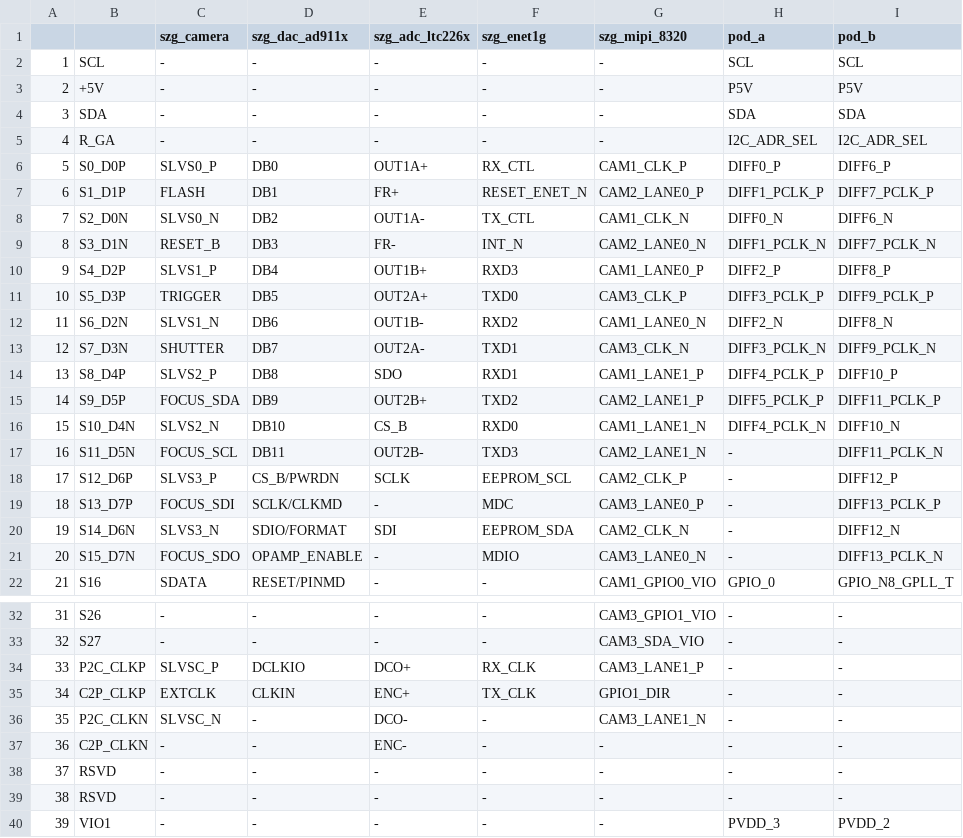
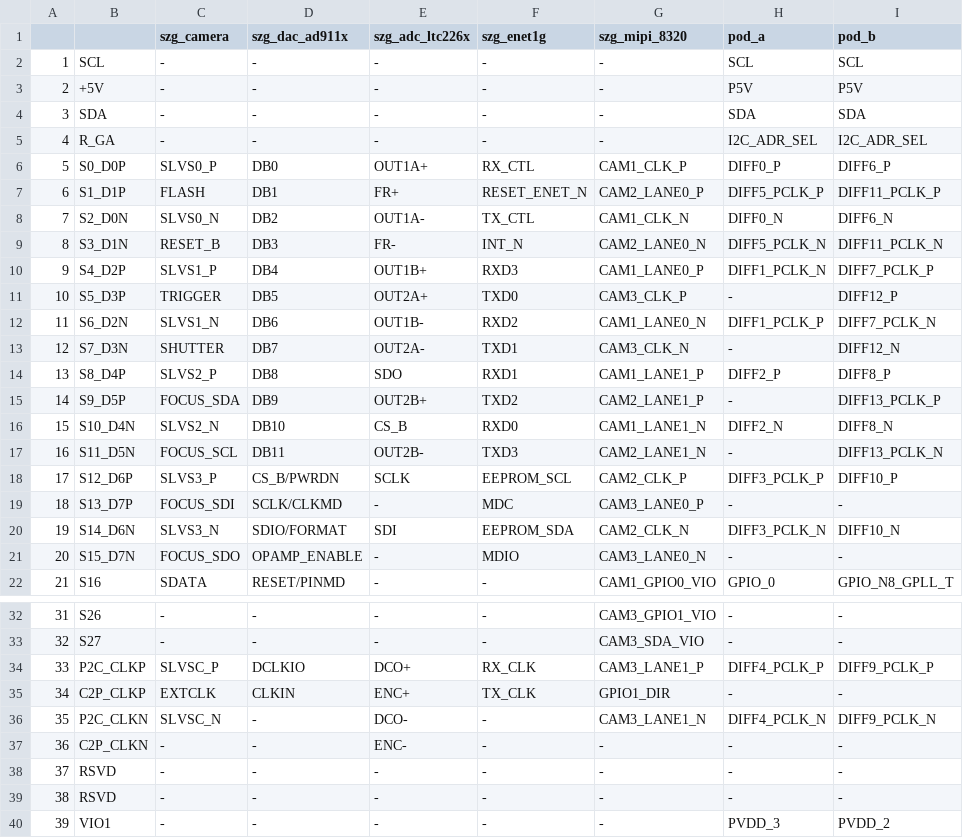
Before and after one commit to tinyvision-ai-inc/tinyclunx33_public, a TSV file: Docs/syzygy/syzygy.tsv, drawn as a sheet; only a part is shown, gaps mark what is left out.

Commit message:
Docs: filling Syzygy connector columns first instead of rows

```diff
--- a/Docs/syzygy/syzygy.tsv
+++ b/Docs/syzygy/syzygy.tsv
@@ -6,17 +6,17 @@
 5	S0_D0P	SLVS0_P	DB0	OUT1A+	RX_CTL	CAM1_CLK_P	DIFF0_P	DIFF6_P
-6	S1_D1P	FLASH	DB1	FR+	RESET_ENET_N	CAM2_LANE0_P	DIFF1_PCLK_P	DIFF7_PCLK_P
+6	S1_D1P	FLASH	DB1	FR+	RESET_ENET_N	CAM2_LANE0_P	DIFF5_PCLK_P	DIFF11_PCLK_P
 7	S2_D0N	SLVS0_N	DB2	OUT1A-	TX_CTL	CAM1_CLK_N	DIFF0_N	DIFF6_N
-8	S3_D1N	RESET_B	DB3	FR-	INT_N	CAM2_LANE0_N	DIFF1_PCLK_N	DIFF7_PCLK_N
-9	S4_D2P	SLVS1_P	DB4	OUT1B+	RXD3	CAM1_LANE0_P	DIFF2_P	DIFF8_P
-10	S5_D3P	TRIGGER	DB5	OUT2A+	TXD0	CAM3_CLK_P	DIFF3_PCLK_P	DIFF9_PCLK_P
-11	S6_D2N	SLVS1_N	DB6	OUT1B-	RXD2	CAM1_LANE0_N	DIFF2_N	DIFF8_N
-12	S7_D3N	SHUTTER	DB7	OUT2A-	TXD1	CAM3_CLK_N	DIFF3_PCLK_N	DIFF9_PCLK_N
-13	S8_D4P	SLVS2_P	DB8	SDO	RXD1	CAM1_LANE1_P	DIFF4_PCLK_P	DIFF10_P
-14	S9_D5P	FOCUS_SDA	DB9	OUT2B+	TXD2	CAM2_LANE1_P	DIFF5_PCLK_P	DIFF11_PCLK_P
-15	S10_D4N	SLVS2_N	DB10	CS_B	RXD0	CAM1_LANE1_N	DIFF4_PCLK_N	DIFF10_N
-16	S11_D5N	FOCUS_SCL	DB11	OUT2B-	TXD3	CAM2_LANE1_N	-	DIFF11_PCLK_N
-17	S12_D6P	SLVS3_P	CS_B/PWRDN	SCLK	EEPROM_SCL	CAM2_CLK_P	-	DIFF12_P
-18	S13_D7P	FOCUS_SDI	SCLK/CLKMD	-	MDC	CAM3_LANE0_P	-	DIFF13_PCLK_P
-19	S14_D6N	SLVS3_N	SDIO/FORMAT	SDI	EEPROM_SDA	CAM2_CLK_N	-	DIFF12_N
-20	S15_D7N	FOCUS_SDO	OPAMP_ENABLE	-	MDIO	CAM3_LANE0_N	-	DIFF13_PCLK_N
+8	S3_D1N	RESET_B	DB3	FR-	INT_N	CAM2_LANE0_N	DIFF5_PCLK_N	DIFF11_PCLK_N
+9	S4_D2P	SLVS1_P	DB4	OUT1B+	RXD3	CAM1_LANE0_P	DIFF1_PCLK_N	DIFF7_PCLK_P
+10	S5_D3P	TRIGGER	DB5	OUT2A+	TXD0	CAM3_CLK_P	-	DIFF12_P
+11	S6_D2N	SLVS1_N	DB6	OUT1B-	RXD2	CAM1_LANE0_N	DIFF1_PCLK_P	DIFF7_PCLK_N
+12	S7_D3N	SHUTTER	DB7	OUT2A-	TXD1	CAM3_CLK_N	-	DIFF12_N
+13	S8_D4P	SLVS2_P	DB8	SDO	RXD1	CAM1_LANE1_P	DIFF2_P	DIFF8_P
+14	S9_D5P	FOCUS_SDA	DB9	OUT2B+	TXD2	CAM2_LANE1_P	-	DIFF13_PCLK_P
+15	S10_D4N	SLVS2_N	DB10	CS_B	RXD0	CAM1_LANE1_N	DIFF2_N	DIFF8_N
+16	S11_D5N	FOCUS_SCL	DB11	OUT2B-	TXD3	CAM2_LANE1_N	-	DIFF13_PCLK_N
+17	S12_D6P	SLVS3_P	CS_B/PWRDN	SCLK	EEPROM_SCL	CAM2_CLK_P	DIFF3_PCLK_P	DIFF10_P
+18	S13_D7P	FOCUS_SDI	SCLK/CLKMD	-	MDC	CAM3_LANE0_P	-	-
+19	S14_D6N	SLVS3_N	SDIO/FORMAT	SDI	EEPROM_SDA	CAM2_CLK_N	DIFF3_PCLK_N	DIFF10_N
+20	S15_D7N	FOCUS_SDO	OPAMP_ENABLE	-	MDIO	CAM3_LANE0_N	-	-
 21	S16	SDATA	RESET/PINMD	-	-	CAM1_GPIO0_VIO	GPIO_0	GPIO_N8_GPLL_T
@@ -33,5 +33,5 @@
 32	S27	-	-	-	-	CAM3_SDA_VIO	-	-
-33	P2C_CLKP	SLVSC_P	DCLKIO	DCO+	RX_CLK	CAM3_LANE1_P	-	-
+33	P2C_CLKP	SLVSC_P	DCLKIO	DCO+	RX_CLK	CAM3_LANE1_P	DIFF4_PCLK_P	DIFF9_PCLK_P
 34	C2P_CLKP	EXTCLK	CLKIN	ENC+	TX_CLK	GPIO1_DIR	-	-
-35	P2C_CLKN	SLVSC_N	-	DCO-	-	CAM3_LANE1_N	-	-
+35	P2C_CLKN	SLVSC_N	-	DCO-	-	CAM3_LANE1_N	DIFF4_PCLK_N	DIFF9_PCLK_N
 36	C2P_CLKN	-	-	ENC-	-	-	-	-
```
Also changed, not shown: Docs/syzygy/pod_a.tsv, 1 other file.
